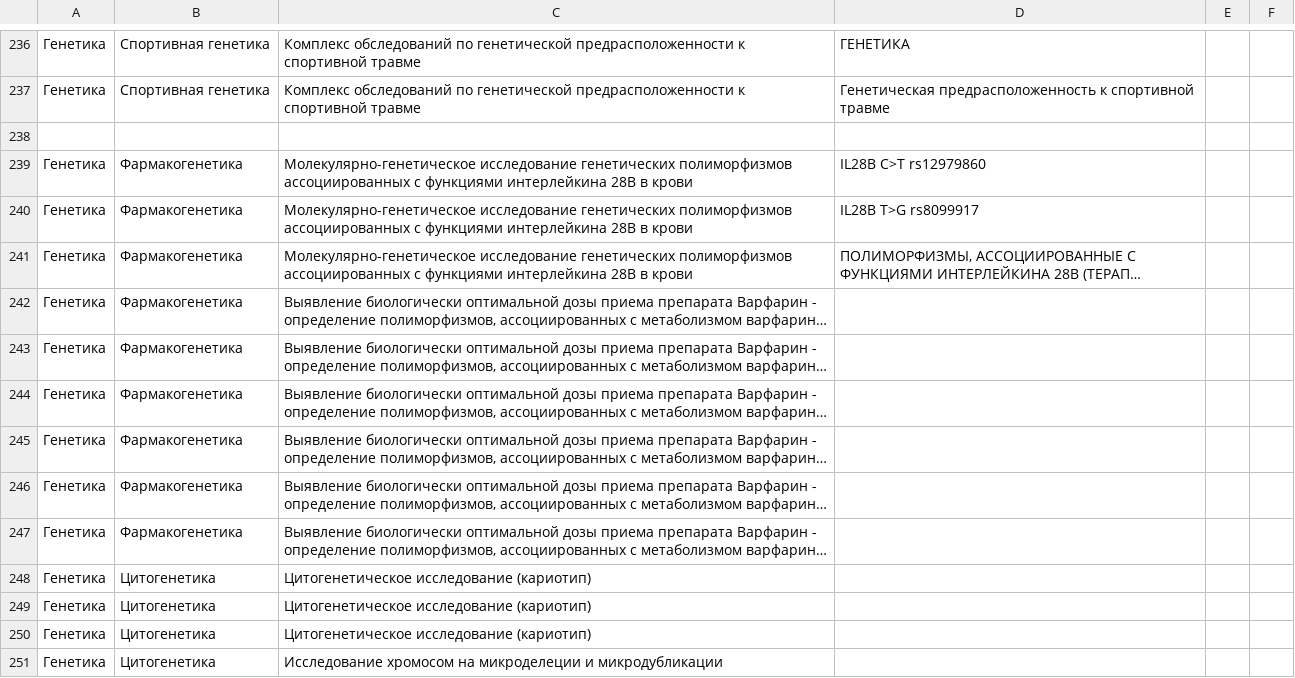
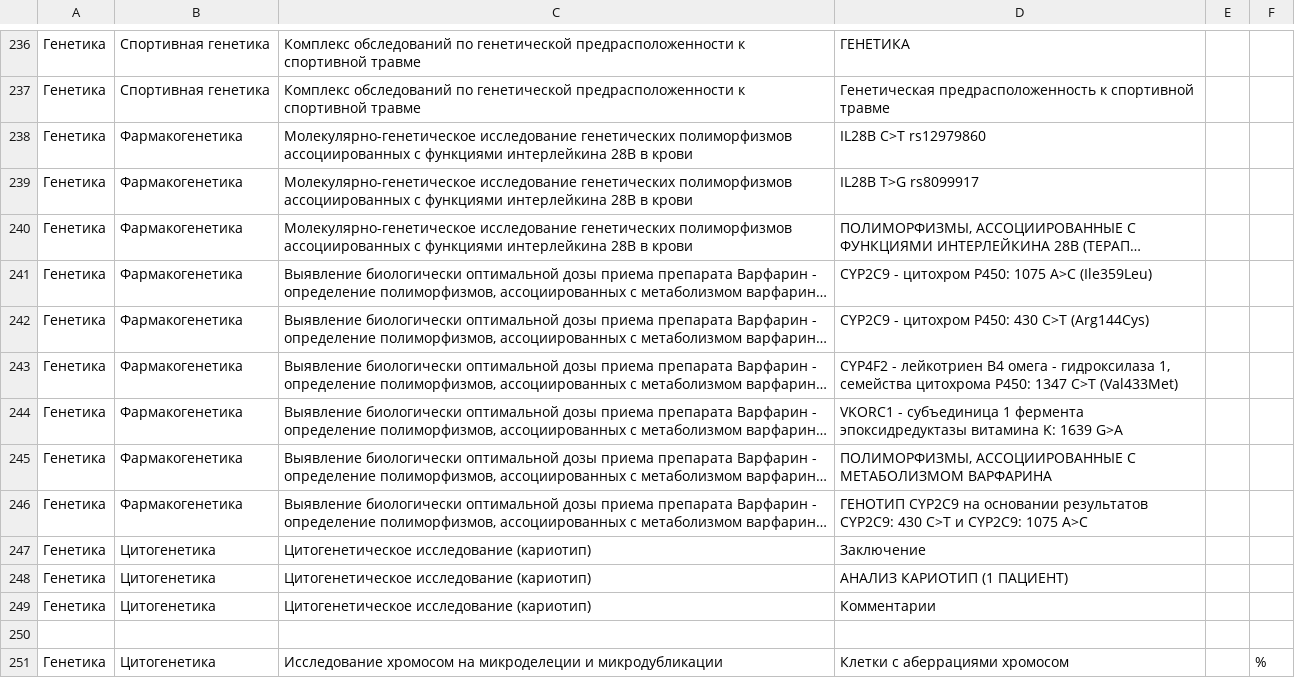
Before and after one commit to VishA1308/ML-project-23931, a CSV file: db/genetics_parameters.csv, drawn as a sheet; only a part is shown, gaps mark what is left out; long unchanged cells end in …; removed rows and columns are numbered as before the commit, all else as after; the diff covers the shown part only; the diff names each change by its address in the sheet, - before the commit and + after, or states it on an @@ line.

```diff
--- a/db/genetics_parameters.csv
+++ b/db/genetics_parameters.csv
-row 238: (empty)
-D241: (empty)
+D241: CYP2C9 - цитохром P450: 1075 A>C (Ile359Leu)
-D242: (empty)
+D242: CYP2C9 - цитохром P450: 430 C>T (Arg144Cys)
-D243: (empty)
+D243: CYP4F2 - лейкотриен B4 омега - гидроксилаза 1, семейства цитохрома P450: 1347 C>T (Val433Met)
-D244: (empty)
+D244: VKORC1 - субъединица 1 фермента эпоксидредуктазы витамина K: 1639 G>A
-D245: (empty)
+D245: ПОЛИМОРФИЗМЫ, АССОЦИИРОВАННЫЕ С МЕТАБОЛИЗМОМ ВАРФАРИНА
-D246: (empty)
+D246: ГЕНОТИП CYP2C9 на основании результатов CYP2C9: 430 C>T и CYP2C9: 1075 A>C
-D247: (empty)
+D247: Заключение
-D248: (empty)
+D248: АНАЛИЗ КАРИОТИП (1 ПАЦИЕНТ)
-D249: (empty)
+D249: Комментарии
+row 250: (empty)
-D251: (empty)
+D251: Клетки с аберрациями хромосом
-F251: (empty)
+F251: %
```
Also changed, not shown: 34 edited cells elsewhere in this file, 2 other files.
